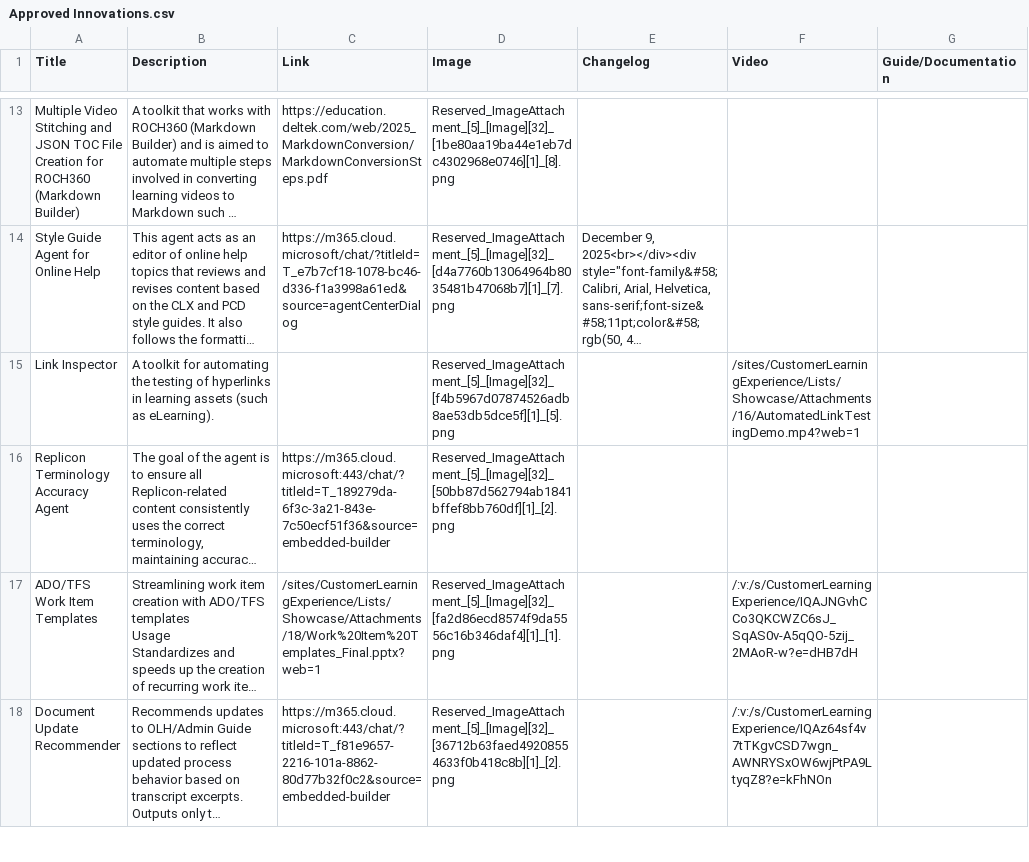
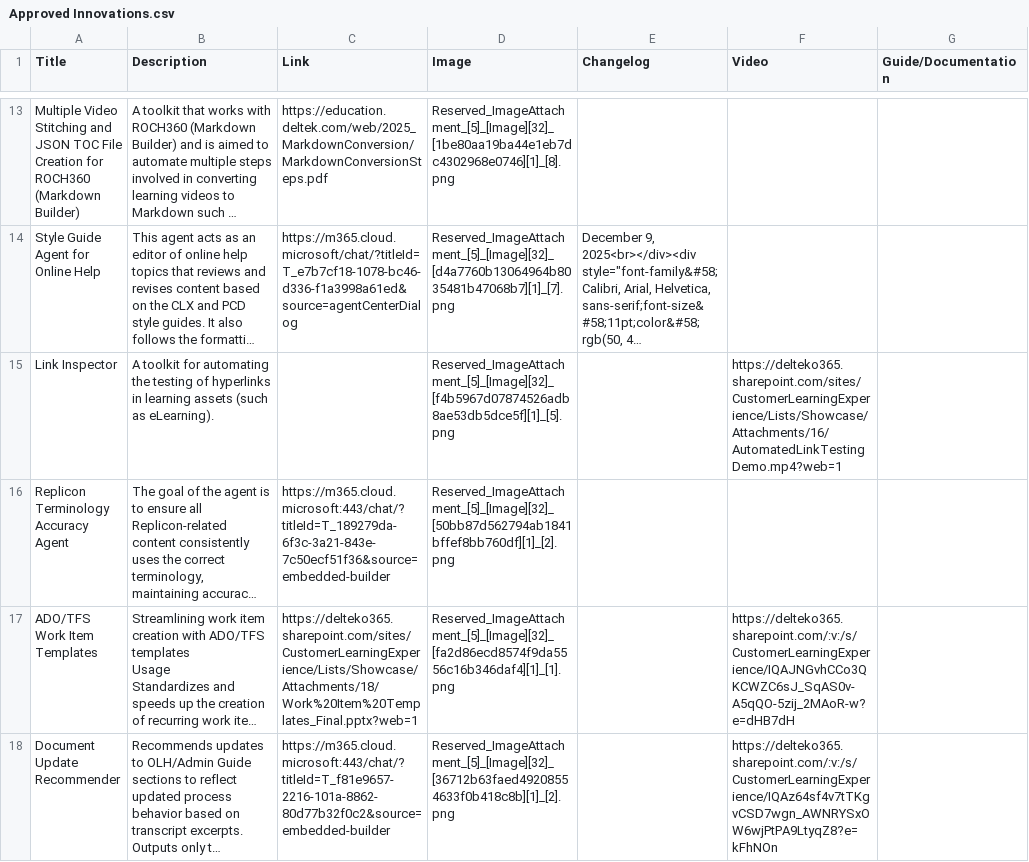
Before and after one commit to jedortega-deltek/innovationcenterdashboard, a CSV file: Approved Innovations.csv, drawn as a sheet; only a part is shown, gaps mark what is left out; long unchanged cells end in …; the diff covers the shown part only; the diff names each change by its address in the sheet, - before the commit and + after, or states it on an @@ line.

```diff
--- a/Approved Innovations.csv
+++ b/Approved Innovations.csv
-F15 (Video): /sites/CustomerLearningExperience/Lists/Showcase/Attachments/16/AutomatedLinkTestingDemo.mp4?web=1
+F15 (Video): https://delteko365.sharepoint.com/sites/CustomerLearningExperience/Lists/Showcase/Attachments/16/AutomatedLinkTestingDemo.mp4?web=1
-C17 (Link): /sites/CustomerLearningExperience/Lists/Showcase/Attachments/18/Work%20Item%20Templates_Final.pptx?web=1
+C17 (Link): https://delteko365.sharepoint.com/sites/CustomerLearningExperience/Lists/Showcase/Attachments/18/Work%20Item%20Templates_Final.pptx?web=1
-F17 (Video): /:v:/s/CustomerLearningExperience/IQAJNGvhCCo3QKCWZC6sJ_SqAS0v-A5qQO-5zij_2MAoR-w?e=dHB7dH
+F17 (Video): https://delteko365.sharepoint.com/:v:/s/CustomerLearningExperience/IQAJNGvhCCo3QKCWZC6sJ_SqAS0v-A5qQO-5zij_2MAoR-w?e=dHB7dH
-F18 (Video): /:v:/s/CustomerLearningExperience/IQAz64sf4v7tTKgvCSD7wgn_AWNRYSxOW6wjPtPA9LtyqZ8?e=kFhNOn
+F18 (Video): https://delteko365.sharepoint.com/:v:/s/CustomerLearningExperience/IQAz64sf4v7tTKgvCSD7wgn_AWNRYSxOW6wjPtPA9LtyqZ8?e=kFhNOn
```
Also changed, not shown: 14 edited cells elsewhere in this file, Share your project.csv.
